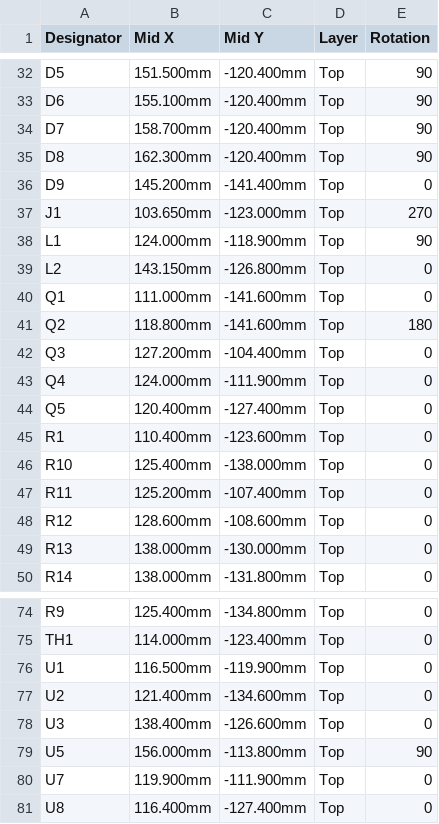
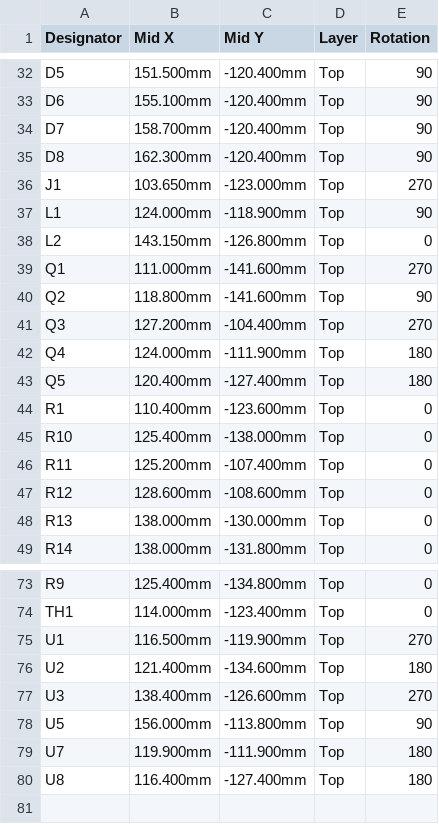
Before and after one commit to ColumbiaGadgetWorks/cardboard-bot-v2, a CSV file: hardware/fab/cardboard-bot-v2-revA-CPL.csv, drawn as a sheet; only a part is shown, gaps mark what is left out.

```diff
--- a/hardware/fab/cardboard-bot-v2-revA-CPL.csv
+++ b/hardware/fab/cardboard-bot-v2-revA-CPL.csv
@@ -35,3 +35,2 @@ D7,158.700mm,-120.400mm,Top,90
 D8,162.300mm,-120.400mm,Top,90
-D9,145.200mm,-141.400mm,Top,0
 J1,103.650mm,-123.000mm,Top,270
@@ -39,7 +38,7 @@ L1,124.000mm,-118.900mm,Top,90
 L2,143.150mm,-126.800mm,Top,0
-Q1,111.000mm,-141.600mm,Top,0
-Q2,118.800mm,-141.600mm,Top,180
-Q3,127.200mm,-104.400mm,Top,0
-Q4,124.000mm,-111.900mm,Top,0
-Q5,120.400mm,-127.400mm,Top,0
+Q1,111.000mm,-141.600mm,Top,270
+Q2,118.800mm,-141.600mm,Top,90
+Q3,127.200mm,-104.400mm,Top,270
+Q4,124.000mm,-111.900mm,Top,180
+Q5,120.400mm,-127.400mm,Top,180
 R1,110.400mm,-123.600mm,Top,0
@@ -75,7 +74,7 @@ R9,125.400mm,-134.800mm,Top,0
 TH1,114.000mm,-123.400mm,Top,0
-U1,116.500mm,-119.900mm,Top,0
-U2,121.400mm,-134.600mm,Top,0
-U3,138.400mm,-126.600mm,Top,0
+U1,116.500mm,-119.900mm,Top,270
+U2,121.400mm,-134.600mm,Top,180
+U3,138.400mm,-126.600mm,Top,270
 U5,156.000mm,-113.800mm,Top,90
-U7,119.900mm,-111.900mm,Top,0
-U8,116.400mm,-127.400mm,Top,0
+U7,119.900mm,-111.900mm,Top,180
+U8,116.400mm,-127.400mm,Top,180
```
Also changed, not shown: hardware/fab/cardboard-bot-v2-revA-BOM.csv, hardware/fab/cardboard-bot-v2-revA-hand-solder.csv, 7 other files.
